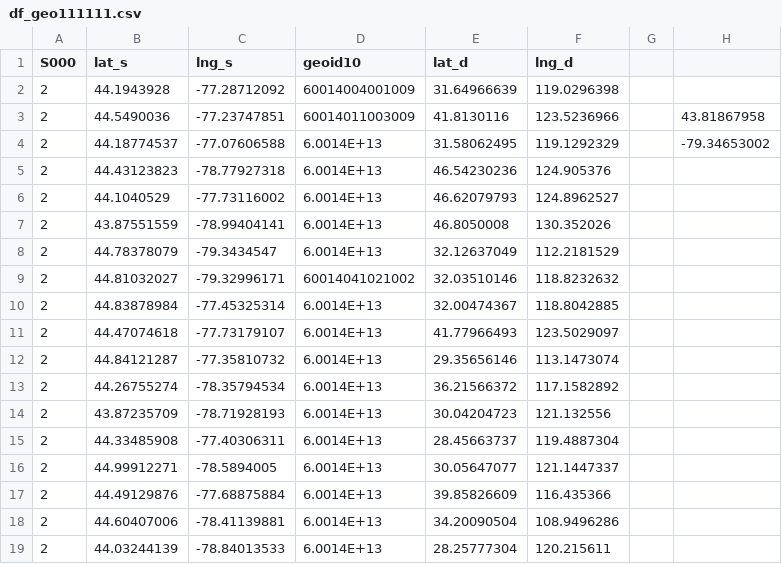
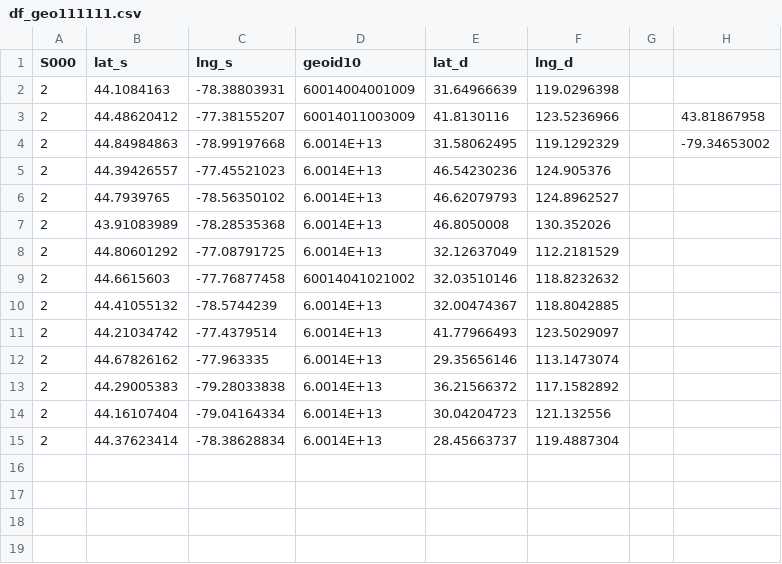
Before and after one commit to Pi-Tone/pi-tone_hrex, a CSV file: data/df_geo111111.csv, drawn as a sheet; only a part is shown; the diff covers the shown part only.

Commit message:
Add files via upload

```diff
--- a/data/df_geo111111.csv
+++ b/data/df_geo111111.csv
@@ -1,19 +1,15 @@
 S000,lat_s,lng_s,geoid10,lat_d,lng_d,,
-2,44.1943928,-77.28712092,60014004001009,31.64966639,119.0296398,,
-2,44.5490036,-77.23747851,60014011003009,41.8130116,123.5236966,,43.81867958
-2,44.18774537,-77.07606588,6.0014E+13,31.58062495,119.1292329,,-79.34653002
-2,44.43123823,-78.77927318,6.0014E+13,46.54230236,124.905376,,
-2,44.1040529,-77.73116002,6.0014E+13,46.62079793,124.8962527,,
-2,43.87551559,-78.99404141,6.0014E+13,46.8050008,130.352026,,
-2,44.78378079,-79.3434547,6.0014E+13,32.12637049,112.2181529,,
-2,44.81032027,-79.32996171,60014041021002,32.03510146,118.8232632,,
-2,44.83878984,-77.45325314,6.0014E+13,32.00474367,118.8042885,,
-2,44.47074618,-77.73179107,6.0014E+13,41.77966493,123.5029097,,
-2,44.84121287,-77.35810732,6.0014E+13,29.35656146,113.1473074,,
-2,44.26755274,-78.35794534,6.0014E+13,36.21566372,117.1582892,,
-2,43.87235709,-78.71928193,6.0014E+13,30.04204723,121.132556,,
-2,44.33485908,-77.40306311,6.0014E+13,28.45663737,119.4887304,,
-2,44.99912271,-78.5894005,6.0014E+13,30.05647077,121.1447337,,
-2,44.49129876,-77.68875884,6.0014E+13,39.85826609,116.435366,,
-2,44.60407006,-78.41139881,6.0014E+13,34.20090504,108.9496286,,
-2,44.03244139,-78.84013533,6.0014E+13,28.25777304,120.215611,,
+2,44.1084163,-78.38803931,60014004001009,31.64966639,119.0296398,,
+2,44.48620412,-77.38155207,60014011003009,41.8130116,123.5236966,,43.81867958
+2,44.84984863,-78.99197668,6.0014E+13,31.58062495,119.1292329,,-79.34653002
+2,44.39426557,-77.45521023,6.0014E+13,46.54230236,124.905376,,
+2,44.7939765,-78.56350102,6.0014E+13,46.62079793,124.8962527,,
+2,43.91083989,-78.28535368,6.0014E+13,46.8050008,130.352026,,
+2,44.80601292,-77.08791725,6.0014E+13,32.12637049,112.2181529,,
+2,44.6615603,-77.76877458,60014041021002,32.03510146,118.8232632,,
+2,44.41055132,-78.5744239,6.0014E+13,32.00474367,118.8042885,,
+2,44.21034742,-77.4379514,6.0014E+13,41.77966493,123.5029097,,
+2,44.67826162,-77.963335,6.0014E+13,29.35656146,113.1473074,,
+2,44.29005383,-79.28033838,6.0014E+13,36.21566372,117.1582892,,
+2,44.16107404,-79.04164334,6.0014E+13,30.04204723,121.132556,,
+2,44.37623414,-78.38628834,6.0014E+13,28.45663737,119.4887304,,
```
Also changed, not shown: 13 removed rows elsewhere in this file.
